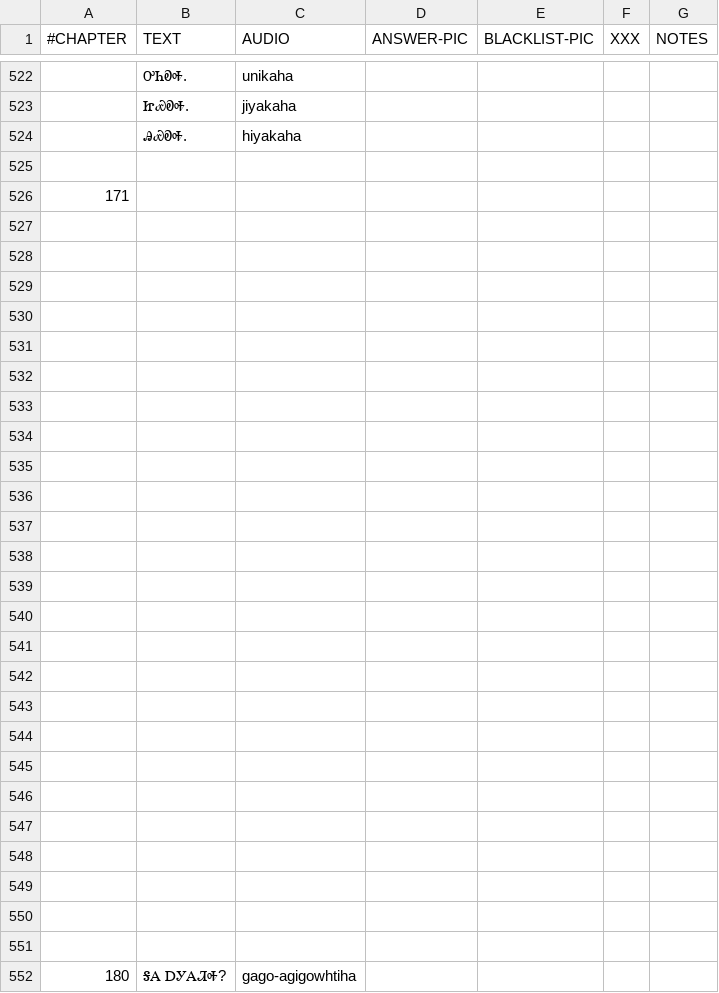
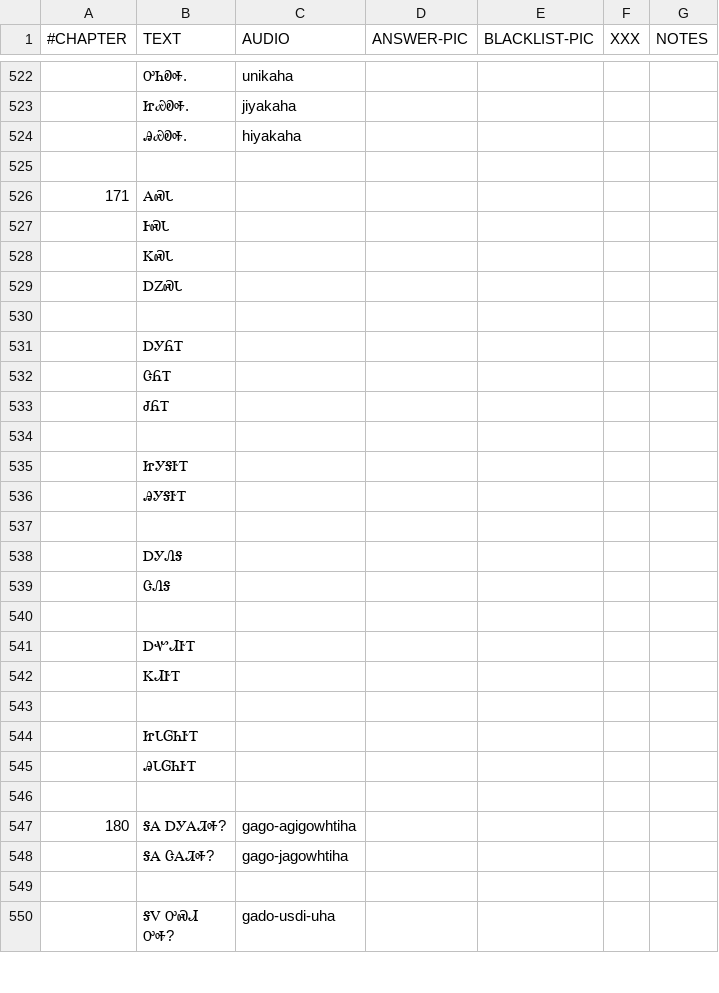
Before and after one commit to CherokeeLanguage/cll1-gdx, a CSV file: cll2ev1-gdx/android/assets/card-data/cards.csv, drawn as a sheet; only a part is shown, gaps mark what is left out; the shorter side is filled out with more unchanged rows.

Commit message:
prep to add missing forms for chapter 17

```diff
--- a/cll2ev1-gdx/android/assets/card-data/cards.csv
+++ b/cll2ev1-gdx/android/assets/card-data/cards.csv
@@ -525,27 +525,22 @@
 						
-171						
+171	ᎪᏍᏓ					
+	ᎰᏍᏓ					
+	ᏦᏍᏓ					
+	ᎠᏃᏍᏓ					
 						
+	ᎠᎩᏲᎢ					
+	ᏣᏲᎢ					
+	ᏧᏲᎢ					
 						
+	ᏥᎩᎦᎨᎢ					
+	ᎯᎩᎦᎨᎢ					
 						
+	ᎠᎩᏁᎦ					
+	ᏣᏁᎦ					
 						
+	ᎠᏉᏗᎨᎢ					
+	ᏦᏗᎨᎢ					
 						
-						
-						
-						
-						
-						
-						
-						
-						
-						
-						
-						
-						
-						
-						
-						
-						
-						
-						
-						
+	ᏥᏓᎶᏂᎨᎢ					
+	ᎯᏓᎶᏂᎨᎢ					
 						
```
Also changed, not shown: 4 other files.
